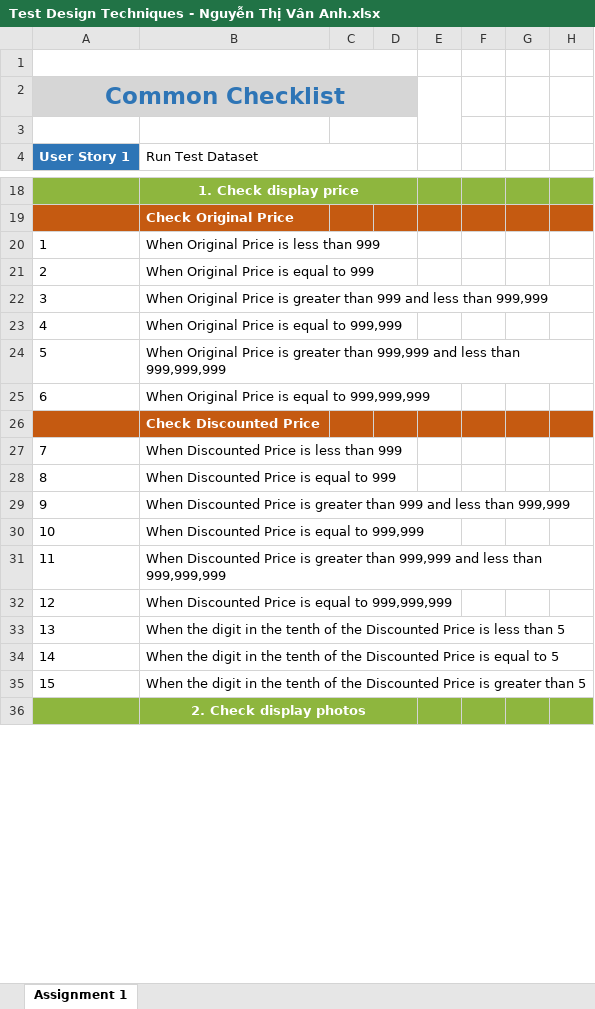
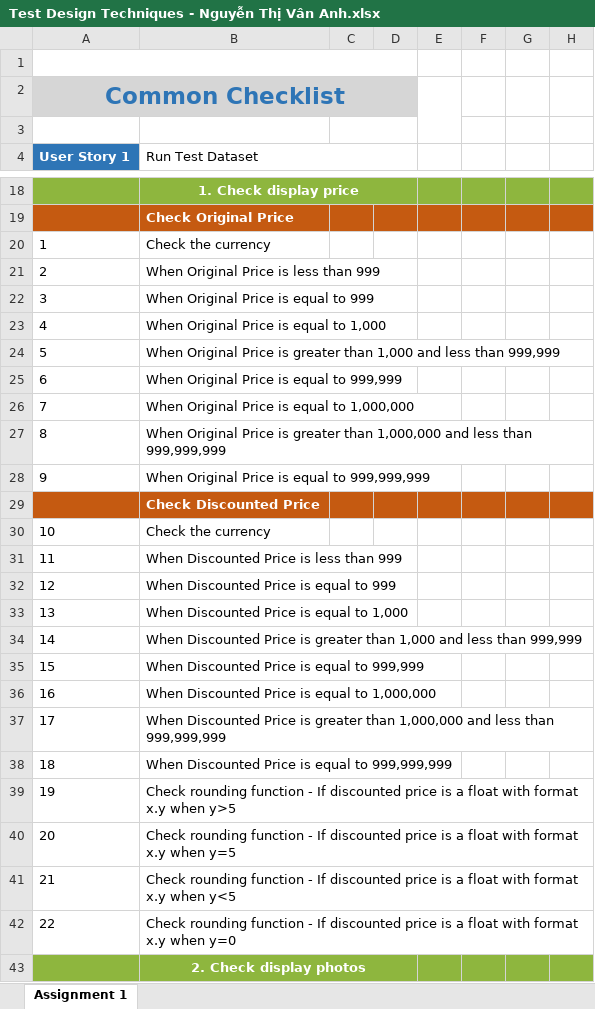
Before and after one commit to anhntv99/Rookies-program-Homeworks, an Excel workbook: Test Design Techniques - Nguyễn Thị Vân Anh.xlsx, sheet Assignment 1, drawn as a sheet; only a part is shown, gaps mark what is left out; values as stored, in another font and other column widths than the file's, no borders; addresses are those after the commit; rows hold the shown columns only; the diff covers the shown part only; the diff names each change by its address in the sheet, - before the commit and + after, or states it on an @@ line.

Commit message:
3rd updated file

```diff
--- a/Test Design Techniques - Nguyễn Thị Vân Anh.xlsx (sheet Assignment 1)
+++ b/Test Design Techniques - Nguyễn Thị Vân Anh.xlsx (sheet Assignment 1)
+row 20: 1 | Check the currency
@@ column A (User Story 1) renumbered between rows 21 and 62 @@
-B23 (Run Test Dataset): …Price is greater than 999 and less than 999,999
+B23 (Run Test Dataset): …Price is equal to 1,000
+row 24: 5 | When Original Price is greater than 1,000 and less than 999,999
-B26 (Run Test Dataset): …Price is greater than 999,999 and less than 999,999,999
+B26 (Run Test Dataset): …Price is equal to 1,000,000
+row 27: 8 | When Original Price is greater than 1,000,000 and less than 999,999,999
+row 30: 10 | Check the currency
-B33 (Run Test Dataset): …Price is greater than 999 and less than 999,999
+B33 (Run Test Dataset): …Price is equal to 1,000
+row 34: 14 | When Discounted Price is greater than 1,000 and less than 999,999
-B36 (Run Test Dataset): …Price is greater than 999,999 and less than 999,999,999
+B36 (Run Test Dataset): …Price is equal to 1,000,000
+row 37: 17 | When Discounted Price is greater than 1,000,000 and less than 999,999,999
-B39 (Run Test Dataset): When the digit in the tenth of the Discounted Price is less than 5
+B39 (Run Test Dataset): Check rounding function - If discounted price is a float with format x.y when y>5
-B40 (Run Test Dataset): When the digit in the tenth of the Discounted Price is equal to 5
+B40 (Run Test Dataset): Check rounding function - If discounted price is a float with format x.y when y=5
-B41 (Run Test Dataset): When the digit in the tenth of the Discounted Price is greater than 5
+B41 (Run Test Dataset): Check rounding function - If discounted price is a float with format x.y when y<5
+row 42: 22 | Check rounding function - If discounted price is a float with format x.y when y=0
```
Also changed, not shown: 4 added rows, 3 removed rows, 14 edited cells and cell formats elsewhere in this sheet, formulas that keep their value.
